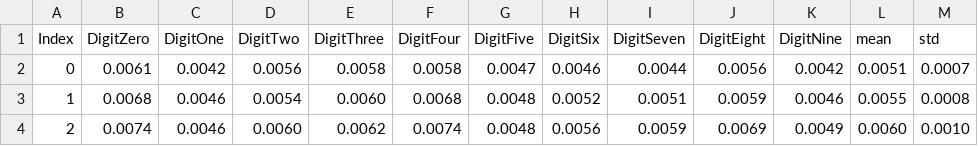
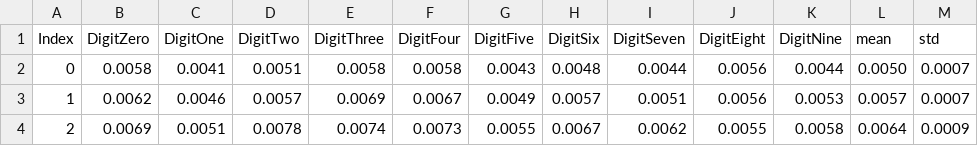
Before and after one commit to aidos-lab/inner-product-transforms, a CSV file: results/noise_gaussian.csv, drawn as a sheet; only a part is shown; the diff covers the shown part only.

```diff
--- a/results/noise_gaussian.csv
+++ b/results/noise_gaussian.csv
@@ -1,4 +1,4 @@
 Index,DigitZero,DigitOne,DigitTwo,DigitThree,DigitFour,DigitFive,DigitSix,DigitSeven,DigitEight,DigitNine,mean,std
-0,0.0061,0.0042,0.0056,0.0058,0.0058,0.0047,0.0046,0.0044,0.0056,0.0042,0.0051,0.0007
-1,0.0068,0.0046,0.0054,0.0060,0.0068,0.0048,0.0052,0.0051,0.0059,0.0046,0.0055,0.0008
-2,0.0074,0.0046,0.0060,0.0062,0.0074,0.0048,0.0056,0.0059,0.0069,0.0049,0.0060,0.0010
+0,0.0058,0.0041,0.0051,0.0058,0.0058,0.0043,0.0048,0.0044,0.0056,0.0044,0.0050,0.0007
+1,0.0062,0.0046,0.0057,0.0069,0.0067,0.0049,0.0057,0.0051,0.0056,0.0053,0.0057,0.0007
+2,0.0069,0.0051,0.0078,0.0074,0.0073,0.0055,0.0067,0.0062,0.0055,0.0058,0.0064,0.0009
```
Also changed, not shown: 107 edited cells elsewhere in this file, 4 other files.
